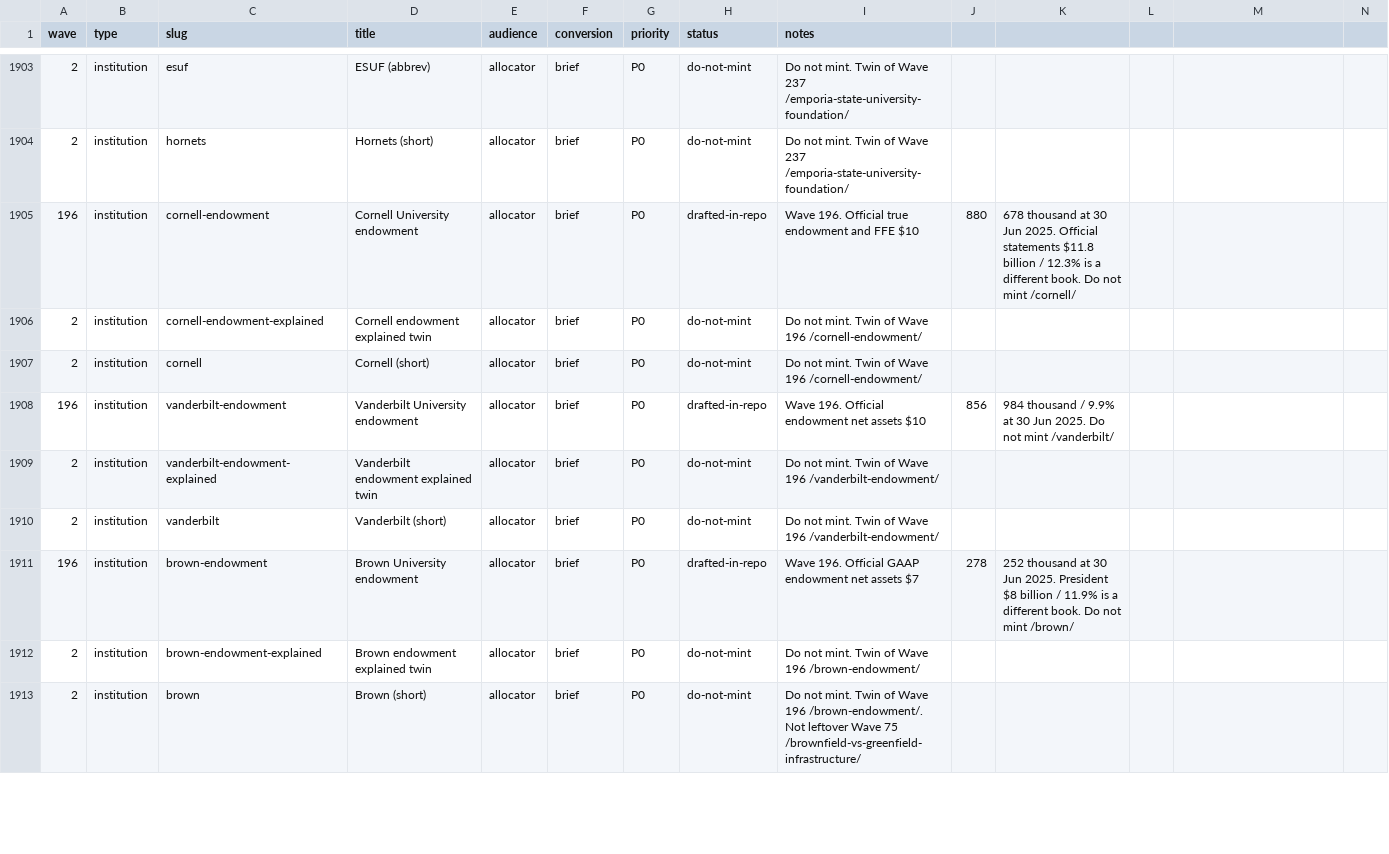
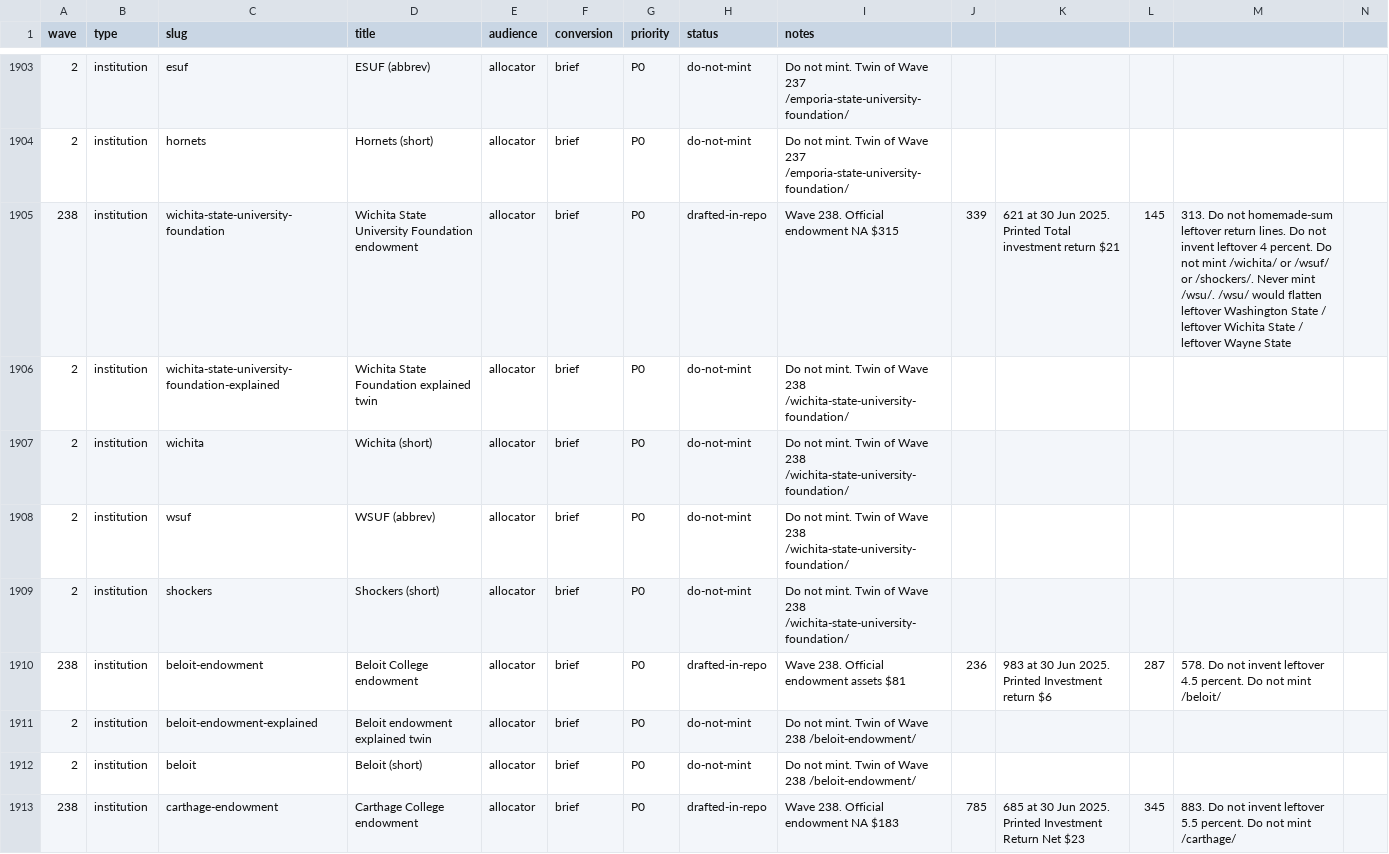
Before and after one commit to timcanada/uao-insurance-gate, a CSV file: seo-aeo/inventory/priority-slugs.csv, drawn as a sheet; only a part is shown, gaps mark what is left out; the shorter side is filled out with more unchanged rows; rows hold the shown columns only; the diff covers the shown part only; the diff names each change by its address in the sheet, - before the commit and + after, or states it on an @@ line.

```diff
--- a/seo-aeo/inventory/priority-slugs.csv
+++ b/seo-aeo/inventory/priority-slugs.csv
+row 1905: 238 | institution | wichita-state-university-foundation | Wichita State University Foundation endowment | allocator | brief | P0 | drafted-in-repo | Wave 238. Official endowment NA $315 | 339 | 621 at 30 Jun 2025. Printed Total investment return $21 | 145 | 313. Do not homemade-sum leftover return lines. Do not invent leftover 4 percent. Do not mint /wichita/ or /wsuf/ or /shockers/. Never mint /wsu/. /wsu/ would flatten leftover Washington State / leftover Wichita State / leftover Wayne State
+row 1906: 2 | institution | wichita-state-university-foundation-explained | Wichita State Foundation explained twin | allocator | brief | P0 | do-not-mint | Do not mint. Twin of Wave 238 /wichita-state-university-foundation/
+row 1907: 2 | institution | wichita | Wichita (short) | allocator | brief | P0 | do-not-mint | Do not mint. Twin of Wave 238 /wichita-state-university-foundation/
+row 1908: 2 | institution | wsuf | WSUF (abbrev) | allocator | brief | P0 | do-not-mint | Do not mint. Twin of Wave 238 /wichita-state-university-foundation/
+row 1909: 2 | institution | shockers | Shockers (short) | allocator | brief | P0 | do-not-mint | Do not mint. Twin of Wave 238 /wichita-state-university-foundation/
+row 1910: 238 | institution | beloit-endowment | Beloit College endowment | allocator | brief | P0 | drafted-in-repo | Wave 238. Official endowment assets $81 | 236 | 983 at 30 Jun 2025. Printed Investment return $6 | 287 | 578. Do not invent leftover 4.5 percent. Do not mint /beloit/
+row 1911: 2 | institution | beloit-endowment-explained | Beloit endowment explained twin | allocator | brief | P0 | do-not-mint | Do not mint. Twin of Wave 238 /beloit-endowment/
+row 1912: 2 | institution | beloit | Beloit (short) | allocator | brief | P0 | do-not-mint | Do not mint. Twin of Wave 238 /beloit-endowment/
+row 1913: 238 | institution | carthage-endowment | Carthage College endowment | allocator | brief | P0 | drafted-in-repo | Wave 238. Official endowment NA $183 | 785 | 685 at 30 Jun 2025. Printed Investment Return Net $23 | 345 | 883. Do not invent leftover 5.5 percent. Do not mint /carthage/
```
Also changed, not shown: 9 added rows elsewhere in this file, seo-aeo/inventory/keyword-board.csv, 14 other files.
